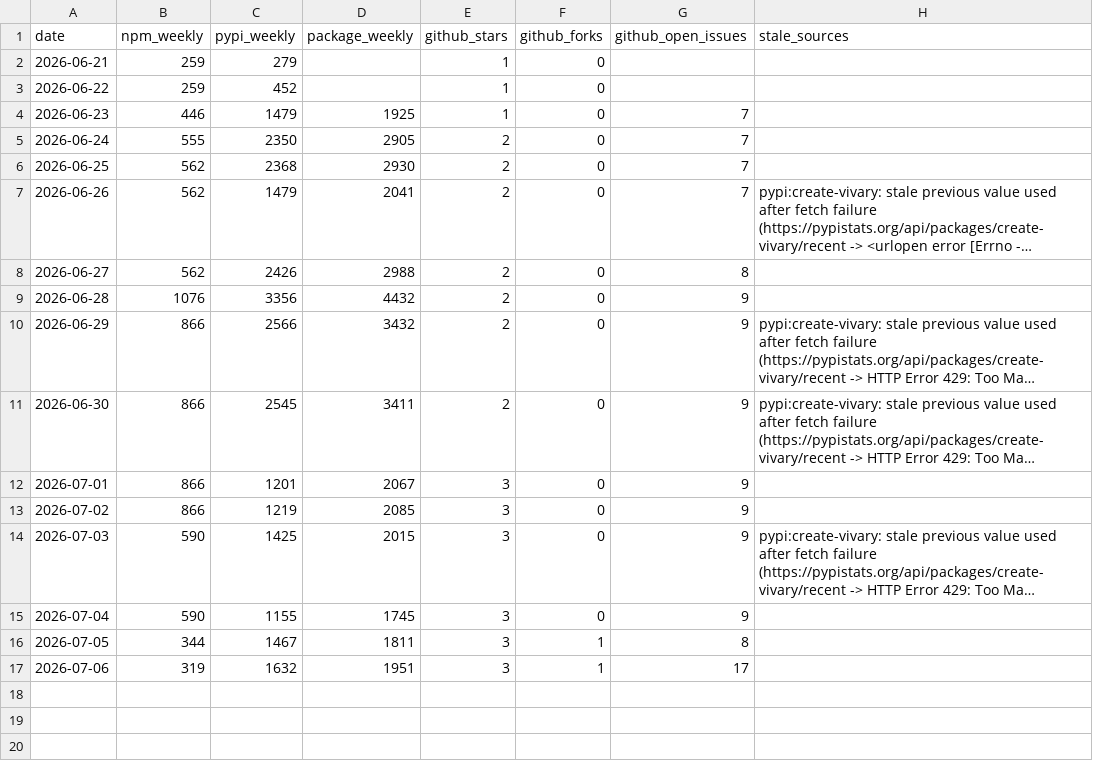
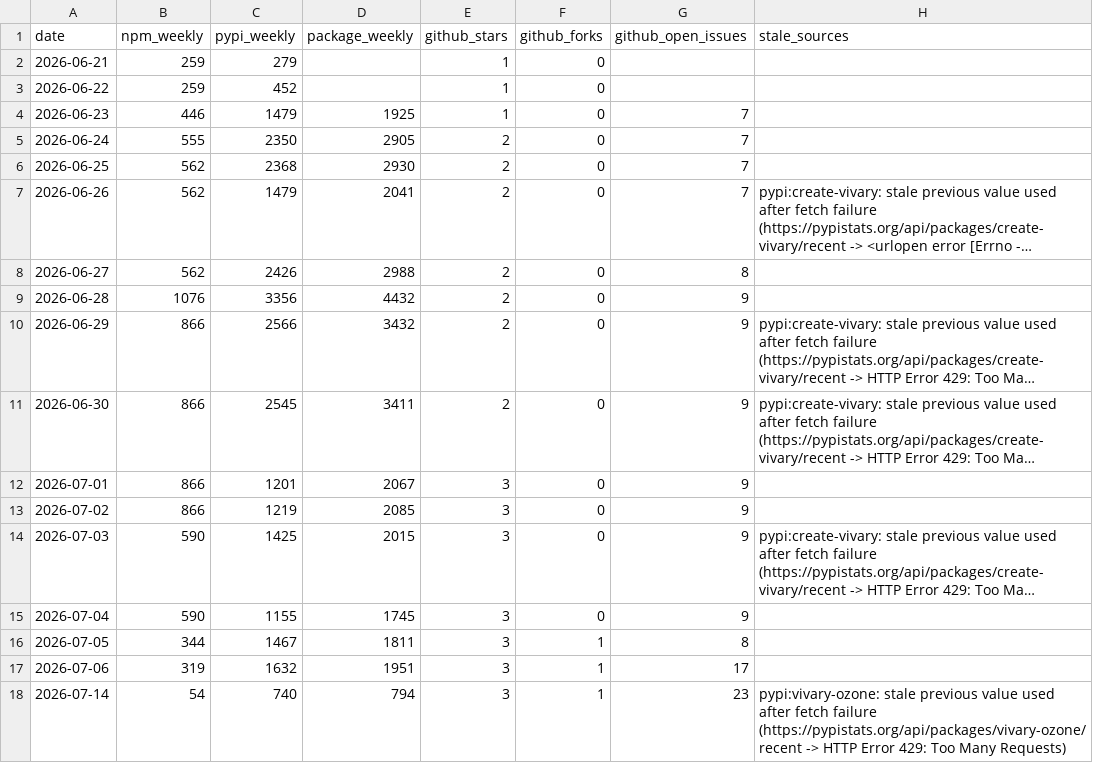
Before and after one commit to vivary-dev/vivary, a CSV file: stats/history.csv, drawn as a sheet; long unchanged cells end in ….

```diff
--- a/stats/history.csv
+++ b/stats/history.csv
@@ -17 +17,2 @@ date,npm_weekly,pypi_weekly,package_weekly,github_stars,github_forks,github_open
 2026-07-06,319,1632,1951,3,1,17,
+2026-07-14,54,740,794,3,1,23,pypi:vivary-ozone: stale previous value used after fetch failure (https://pypistats.org/api/packages/vivary-ozone/recent -> HTTP Error 429: Too Many Requests)
```
Also changed, not shown: 3 other files.
